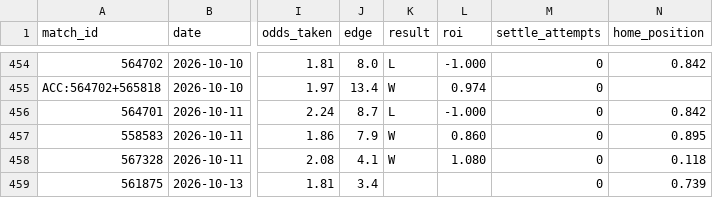
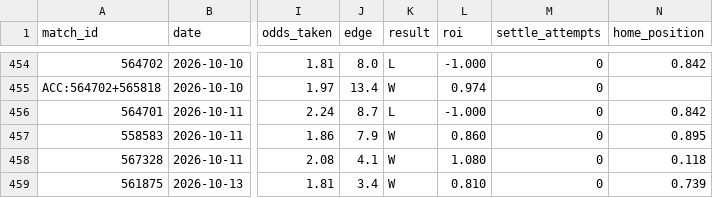
Before and after one commit to GiannisAulo/BetAnalyzer, a CSV file: football_tipster/bets_log.csv, drawn as a sheet; only a part is shown, gaps mark what is left out; the diff names each change by its address in the sheet, - before the commit and + after, or states it on an @@ line.

```diff
--- a/football_tipster/bets_log.csv
+++ b/football_tipster/bets_log.csv
-K459 (result): (empty)
+K459 (result): W
-L459 (roi): (empty)
+L459 (roi): 0.810
```
